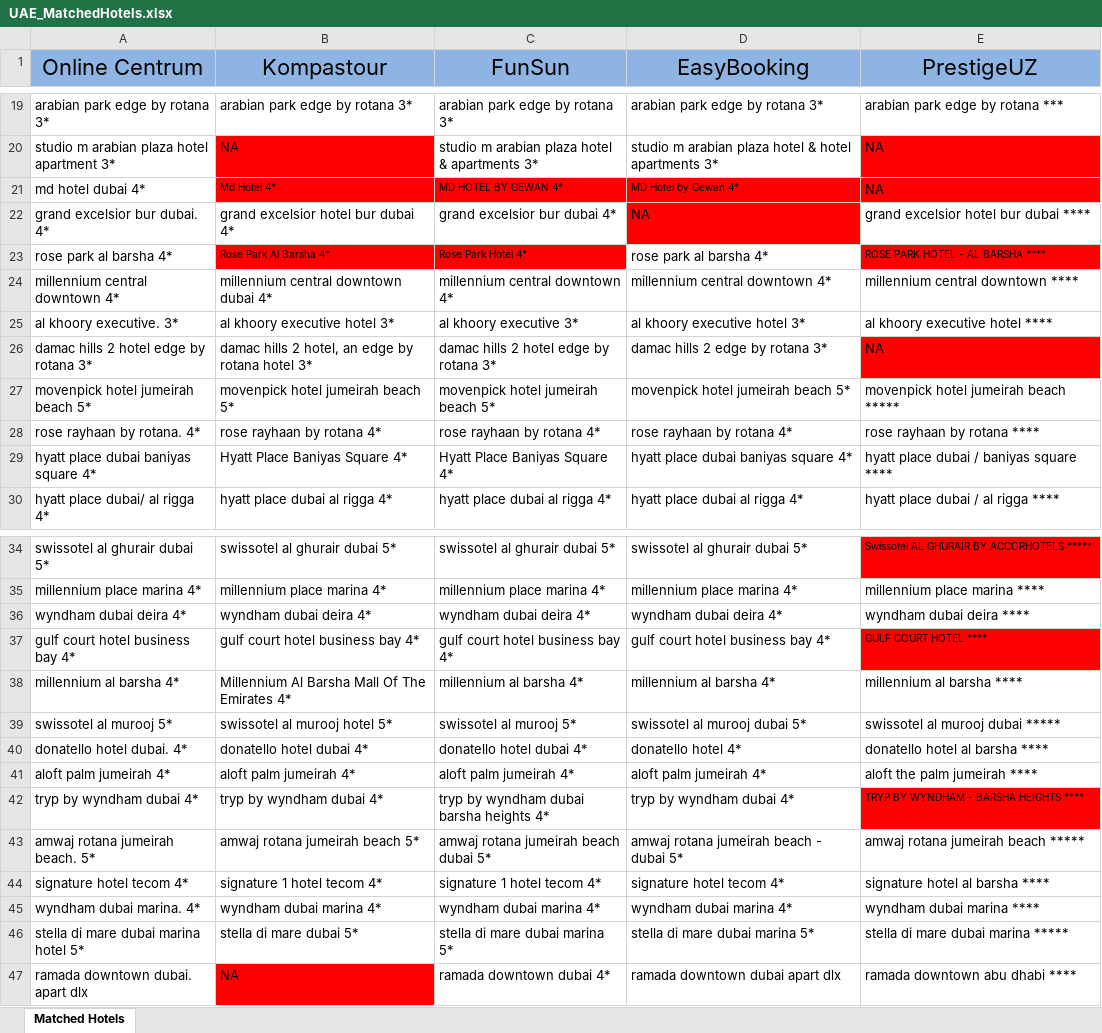
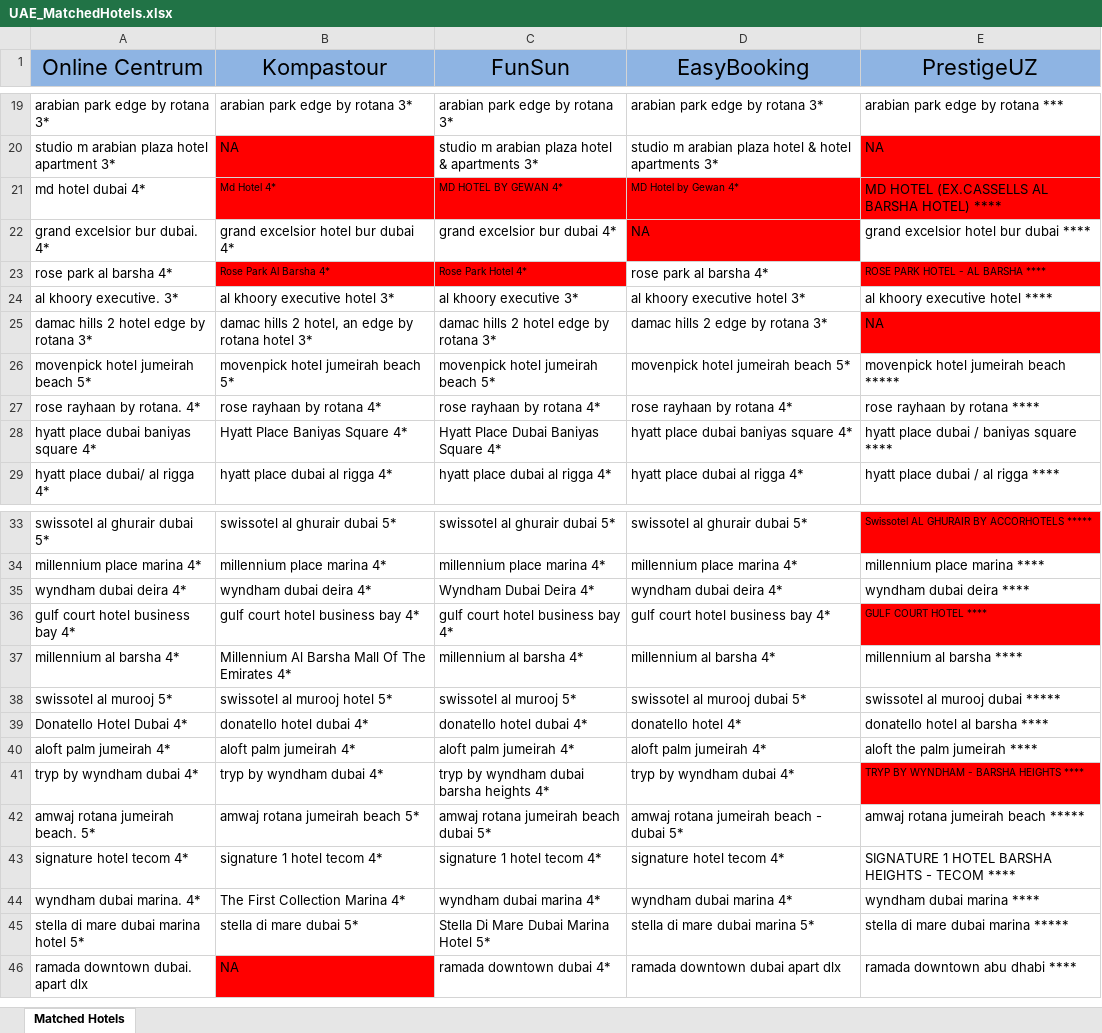
Before and after one commit to abrorkhon02/centrum-web-scraper, an Excel workbook: puppeteer-server/assets/UAE_MatchedHotels.xlsx, sheet Matched Hotels, drawn as a sheet; only a part is shown, gaps mark what is left out; values as stored, in another font and other column widths than the file's, no borders; charts and pictures not drawn; removed rows and columns are numbered as before the commit, all else as after; the diff covers the shown part only; the diff names each change by its address in the sheet, - before the commit and + after, or states it on an @@ line.

```diff
--- a/puppeteer-server/assets/UAE_MatchedHotels.xlsx (sheet Matched Hotels)
+++ b/puppeteer-server/assets/UAE_MatchedHotels.xlsx (sheet Matched Hotels)
-E21 (PrestigeUZ): NA
+E21 (PrestigeUZ): MD HOTEL (EX.CASSELLS AL BARSHA HOTEL) ****
-row 24: millennium central downtown 4* | millennium central downtown dubai 4* | millennium central downtown 4* | millennium central downtown 4* | millennium central downtown ****
-C28 (FunSun): Hyatt Place Baniyas Square 4*
+C28 (FunSun): Hyatt Place Dubai Baniyas Square 4*
-C35 (FunSun): wyndham dubai deira 4*
+C35 (FunSun): Wyndham Dubai Deira 4*
-A39 (Online Centrum): donatello hotel dubai. 4*
+A39 (Online Centrum): Donatello Hotel Dubai 4*
-E43 (PrestigeUZ): signature hotel al barsha ****
+E43 (PrestigeUZ): SIGNATURE 1 HOTEL BARSHA HEIGHTS - TECOM ****
-B44 (Kompastour): wyndham dubai marina 4*
+B44 (Kompastour): The First Collection Marina 4*
-C45 (FunSun): stella di mare dubai marina 5*
+C45 (FunSun): Stella Di Mare Dubai Marina Hotel 5*
```
Also changed, not shown: 15 added rows and 10 edited cells elsewhere in this sheet, charts or pictures, 11 other files.
